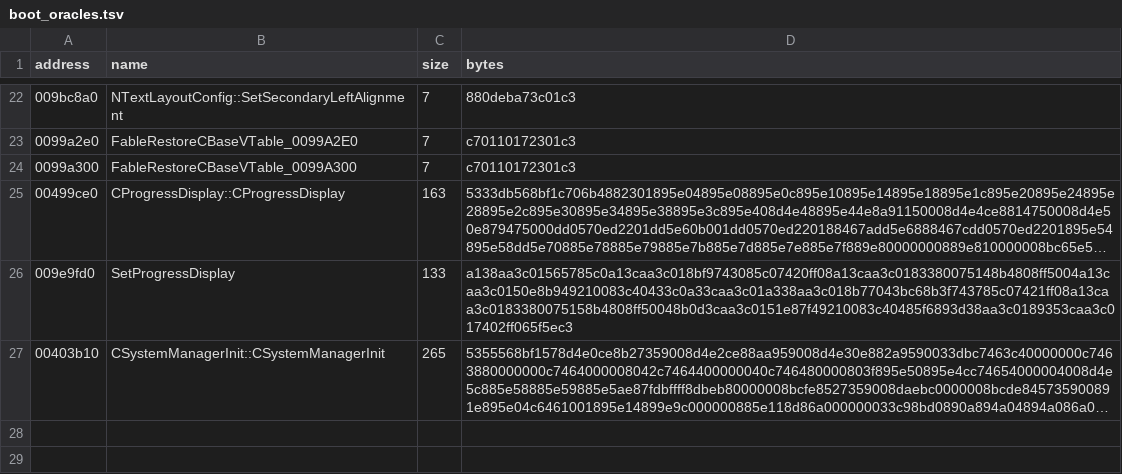
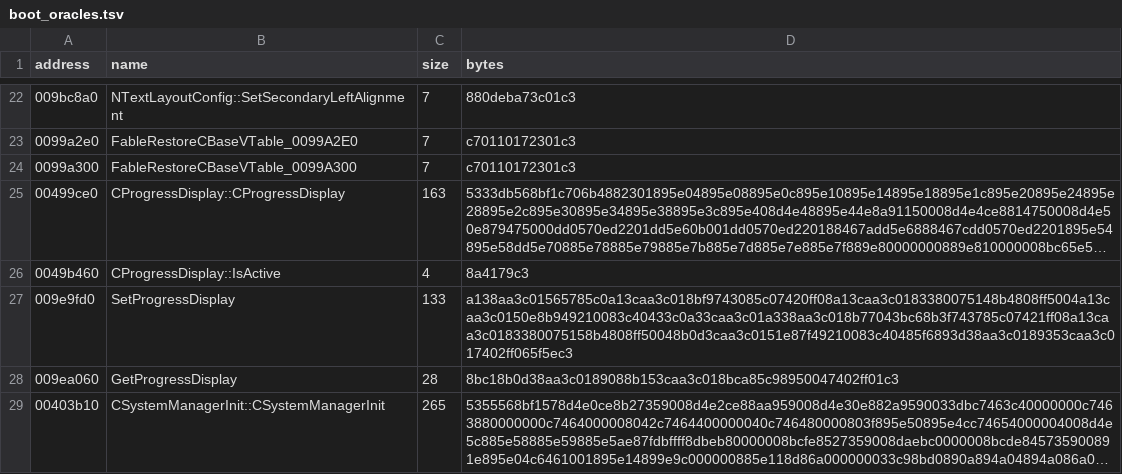
Before and after one commit to BuffJesus/FableDecomp, a TSV file: rebuild/integration/boot_oracles.tsv, drawn as a sheet; only a part is shown, gaps mark what is left out; long unchanged cells end in …; the diff names each change by its address in the sheet, - before the commit and + after, or states it on an @@ line.

```diff
--- a/rebuild/integration/boot_oracles.tsv
+++ b/rebuild/integration/boot_oracles.tsv
+row 26: 0049b460 | CProgressDisplay::IsActive | 4 | 8a4179c3
+row 28: 009ea060 | GetProgressDisplay | 28 | 8bc18b0d38aa3c0189088b153caa3c018bca85c98950047402ff01c3
```
Also changed, not shown: rebuild/integration/boot_chain.tsv, 10 other files.
